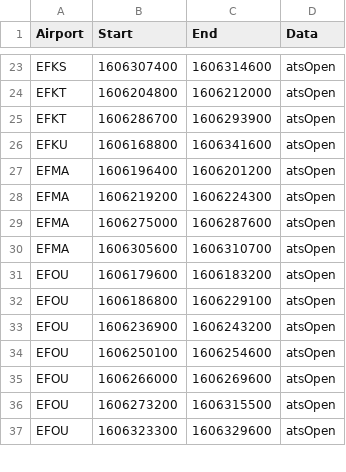
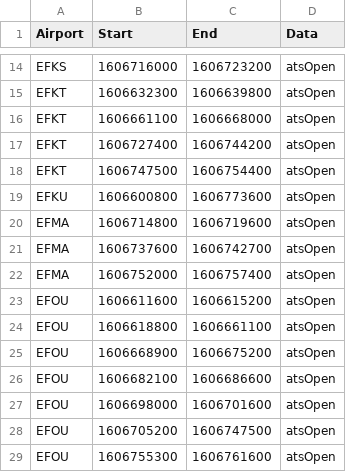
Before and after one commit to markus-karki/Minimiharveli, a CSV file: OprHrData.csv, drawn as a sheet; only a part is shown, gaps mark what is left out; removed rows and columns are numbered as before the commit, all else as after; the diff covers the shown part only; the diff names each change by its address in the sheet, - before the commit and + after, or states it on an @@ line.

```diff
--- a/OprHrData.csv
+++ b/OprHrData.csv
-B14 (Start): 1606307400
+B14 (Start): 1606716000
-C14 (End): 1606314600
+C14 (End): 1606723200
-B15 (Start): 1606204800
+B15 (Start): 1606632300
-C15 (End): 1606212000
+C15 (End): 1606639800
-B16 (Start): 1606286700
+B16 (Start): 1606661100
-C16 (End): 1606293900
+C16 (End): 1606668000
+row 17: EFKT | 1606727400 | 1606744200 | atsOpen
+row 18: EFKT | 1606747500 | 1606754400 | atsOpen
-B19 (Start): 1606168800
+B19 (Start): 1606600800
-C19 (End): 1606341600
+C19 (End): 1606773600
-B20 (Start): 1606196400
+B20 (Start): 1606714800
-C20 (End): 1606201200
+C20 (End): 1606719600
-B21 (Start): 1606219200
+B21 (Start): 1606737600
-C21 (End): 1606224300
+C21 (End): 1606742700
-B22 (Start): 1606275000
+B22 (Start): 1606752000
-C22 (End): 1606287600
+C22 (End): 1606757400
-row 30: EFMA | 1606305600 | 1606310700 | atsOpen
-B23 (Start): 1606179600
+B23 (Start): 1606611600
-C23 (End): 1606183200
+C23 (End): 1606615200
-B24 (Start): 1606186800
+B24 (Start): 1606618800
-C24 (End): 1606229100
+C24 (End): 1606661100
-B25 (Start): 1606236900
+B25 (Start): 1606668900
-C25 (End): 1606243200
+C25 (End): 1606675200
-B26 (Start): 1606250100
+B26 (Start): 1606682100
-C26 (End): 1606254600
+C26 (End): 1606686600
-B27 (Start): 1606266000
+B27 (Start): 1606698000
-C27 (End): 1606269600
+C27 (End): 1606701600
-B28 (Start): 1606273200
+B28 (Start): 1606705200
-C28 (End): 1606315500
+C28 (End): 1606747500
-B29 (Start): 1606323300
+B29 (Start): 1606755300
-C29 (End): 1606329600
+C29 (End): 1606761600
```
Also changed, not shown: 5 added rows, 11 removed rows and 68 edited cells elsewhere in this file, CivilTwilightData.csv, MetarData.csv, 7 other files.
